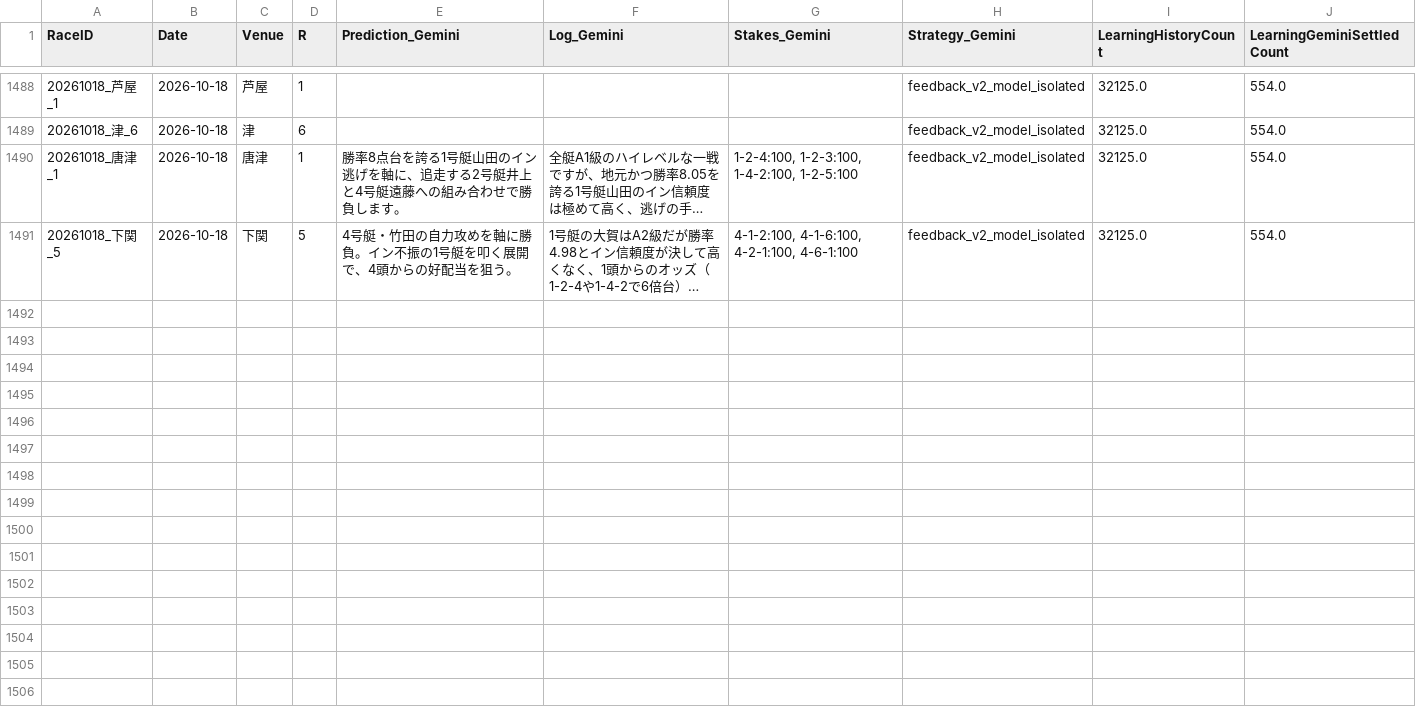
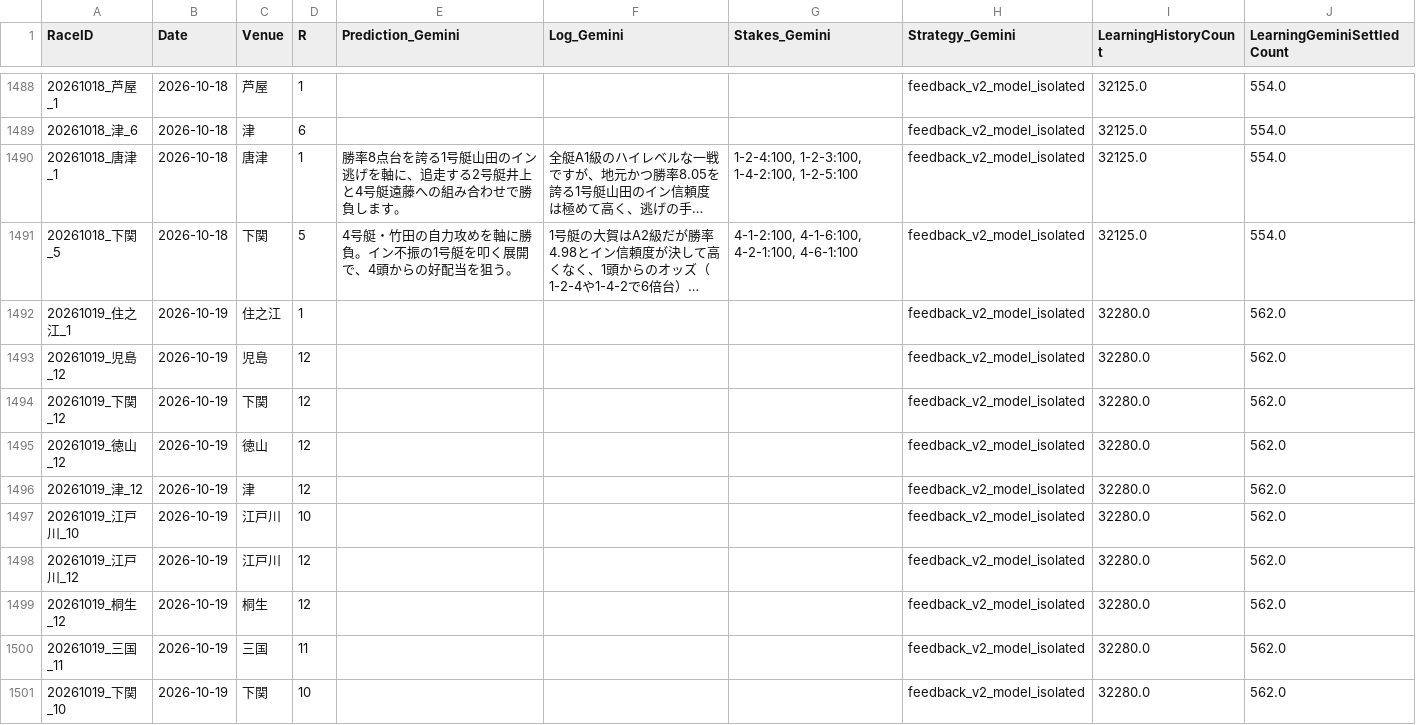
Before and after one commit to kids-masaru/Play, a CSV file: dashboard/public/daily_data/daily_gemini_predictions.csv, drawn as a sheet; only a part is shown, gaps mark what is left out; long unchanged cells end in …; the diff names each change by its address in the sheet, - before the commit and + after, or states it on an @@ line.

```diff
--- a/dashboard/public/daily_data/daily_gemini_predictions.csv
+++ b/dashboard/public/daily_data/daily_gemini_predictions.csv
+row 1492: 20261019_住之江_1 | 2026-10-19 | 住之江 | 1 |  |  |  | feedback_v2_model_isolated | 32280.0 | 562.0
+row 1493: 20261019_児島_12 | 2026-10-19 | 児島 | 12 |  |  |  | feedback_v2_model_isolated | 32280.0 | 562.0
+row 1494: 20261019_下関_12 | 2026-10-19 | 下関 | 12 |  |  |  | feedback_v2_model_isolated | 32280.0 | 562.0
+row 1495: 20261019_徳山_12 | 2026-10-19 | 徳山 | 12 |  |  |  | feedback_v2_model_isolated | 32280.0 | 562.0
+row 1496: 20261019_津_12 | 2026-10-19 | 津 | 12 |  |  |  | feedback_v2_model_isolated | 32280.0 | 562.0
+row 1497: 20261019_江戸川_10 | 2026-10-19 | 江戸川 | 10 |  |  |  | feedback_v2_model_isolated | 32280.0 | 562.0
+row 1498: 20261019_江戸川_12 | 2026-10-19 | 江戸川 | 12 |  |  |  | feedback_v2_model_isolated | 32280.0 | 562.0
+row 1499: 20261019_桐生_12 | 2026-10-19 | 桐生 | 12 |  |  |  | feedback_v2_model_isolated | 32280.0 | 562.0
+row 1500: 20261019_三国_11 | 2026-10-19 | 三国 | 11 |  |  |  | feedback_v2_model_isolated | 32280.0 | 562.0
+row 1501: 20261019_下関_10 | 2026-10-19 | 下関 | 10 |  |  |  | feedback_v2_model_isolated | 32280.0 | 562.0
```
Also changed, not shown: daily_data/daily_reflections.csv, dashboard/public/daily_data/daily_reflections.csv, 7 other files.
